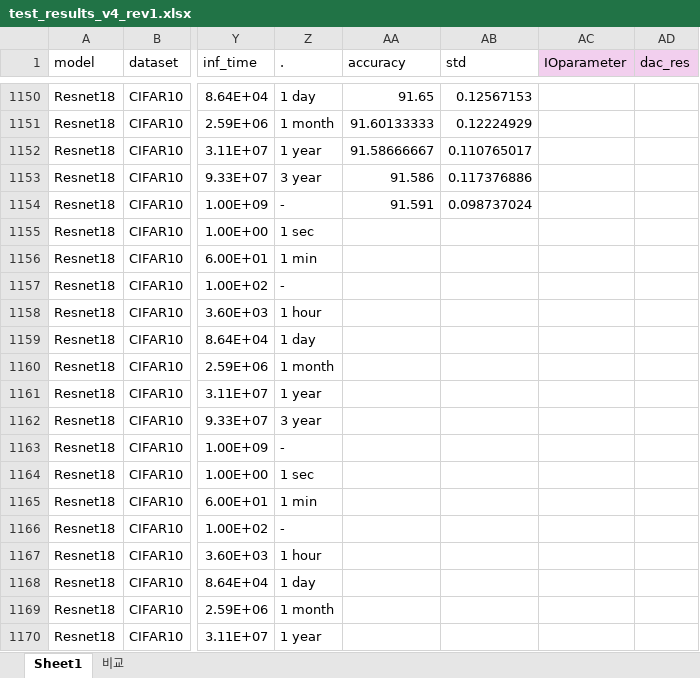
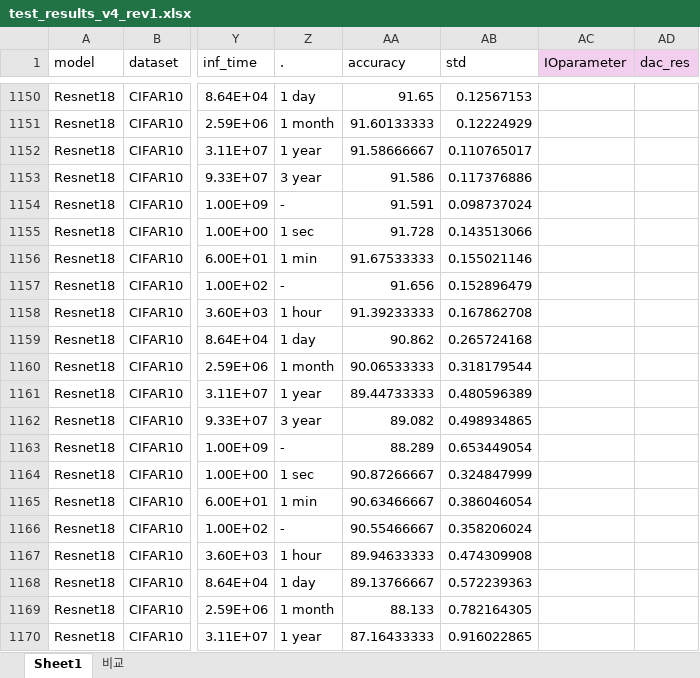
Before and after one commit to PRAM-weight-biasing/PRAM-weight-biasing, an Excel workbook: z_data_processing/test_results_v4_rev1.xlsx, sheet Sheet1, drawn as a sheet; only a part is shown, gaps mark what is left out; values as stored, in another font and other column widths than the file's, no borders; charts and pictures not drawn; the diff covers the shown part only; the diff names each change by its address in the sheet, - before the commit and + after, or states it on an @@ line.

```diff
--- a/z_data_processing/test_results_v4_rev1.xlsx (sheet Sheet1)
+++ b/z_data_processing/test_results_v4_rev1.xlsx (sheet Sheet1)
-AA1155 (accuracy): (empty)
+AA1155 (accuracy): 91.728
-AB1155 (std): (empty)
+AB1155 (std): 0.143513066
-AA1156 (accuracy): (empty)
+AA1156 (accuracy): 91.67533333
-AB1156 (std): (empty)
+AB1156 (std): 0.155021146
-AA1157 (accuracy): (empty)
+AA1157 (accuracy): 91.656
-AB1157 (std): (empty)
+AB1157 (std): 0.152896479
-AA1158 (accuracy): (empty)
+AA1158 (accuracy): 91.39233333
-AB1158 (std): (empty)
+AB1158 (std): 0.167862708
-AA1159 (accuracy): (empty)
+AA1159 (accuracy): 90.862
-AB1159 (std): (empty)
+AB1159 (std): 0.265724168
-AA1160 (accuracy): (empty)
+AA1160 (accuracy): 90.06533333
-AB1160 (std): (empty)
+AB1160 (std): 0.318179544
-AA1161 (accuracy): (empty)
+AA1161 (accuracy): 89.44733333
-AB1161 (std): (empty)
+AB1161 (std): 0.480596389
-AA1162 (accuracy): (empty)
+AA1162 (accuracy): 89.082
-AB1162 (std): (empty)
+AB1162 (std): 0.498934865
-AA1163 (accuracy): (empty)
+AA1163 (accuracy): 88.289
-AB1163 (std): (empty)
+AB1163 (std): 0.653449054
-AA1164 (accuracy): (empty)
+AA1164 (accuracy): 90.87266667
-AB1164 (std): (empty)
+AB1164 (std): 0.324847999
-AA1165 (accuracy): (empty)
+AA1165 (accuracy): 90.63466667
-AB1165 (std): (empty)
+AB1165 (std): 0.386046054
-AA1166 (accuracy): (empty)
+AA1166 (accuracy): 90.55466667
-AB1166 (std): (empty)
+AB1166 (std): 0.358206024
-AA1167 (accuracy): (empty)
+AA1167 (accuracy): 89.94633333
-AB1167 (std): (empty)
+AB1167 (std): 0.474309908
-AA1168 (accuracy): (empty)
+AA1168 (accuracy): 89.13766667
-AB1168 (std): (empty)
+AB1168 (std): 0.572239363
-AA1169 (accuracy): (empty)
+AA1169 (accuracy): 88.133
-AB1169 (std): (empty)
+AB1169 (std): 0.782164305
-AA1170 (accuracy): (empty)
+AA1170 (accuracy): 87.16433333
-AB1170 (std): (empty)
+AB1170 (std): 0.916022865
```
Also changed, not shown: 22 edited cells elsewhere in this sheet, 4 other files.
